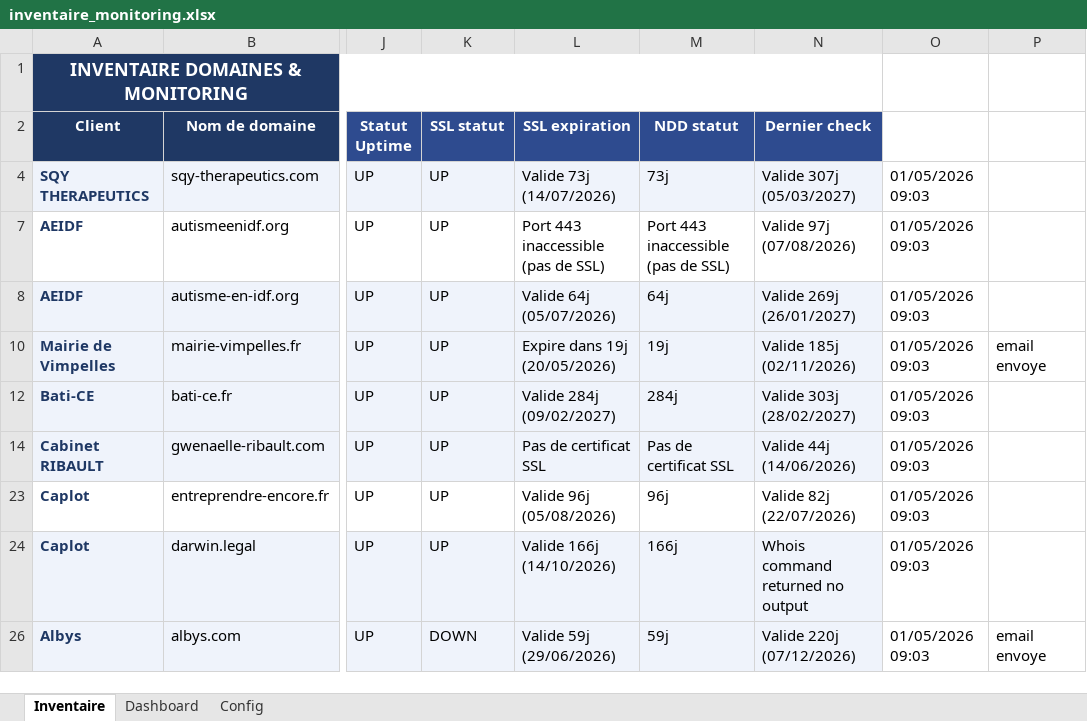
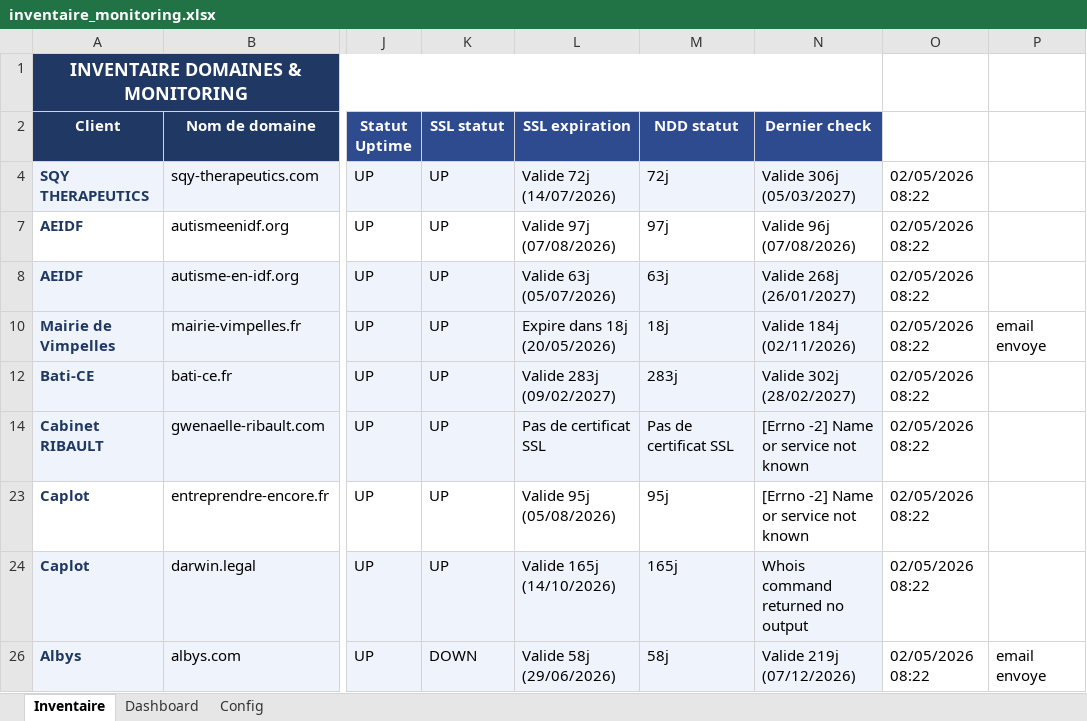
Before and after one commit to Axel-DosSantos/monitoring-sites, an Excel workbook: inventaire_monitoring.xlsx, sheet Inventaire, drawn as a sheet; only a part is shown, gaps mark what is left out; values as stored, in another font and other column widths than the file's, no borders; the diff covers the shown part only; the diff names each change by its address in the sheet, - before the commit and + after, or states it on an @@ line.

```diff
--- a/inventaire_monitoring.xlsx (sheet Inventaire)
+++ b/inventaire_monitoring.xlsx (sheet Inventaire)
-L4 (SSL expiration): Valide 73j (14/07/2026)
+L4 (SSL expiration): Valide 72j (14/07/2026)
-M4 (NDD statut): 73j
+M4 (NDD statut): 72j
-N4 (Dernier check): Valide 307j (05/03/2027)
+N4 (Dernier check): Valide 306j (05/03/2027)
-O4: 01/05/2026 09:03
+O4: 02/05/2026 08:22
-L7 (SSL expiration): Port 443 inaccessible (pas de SSL)
+L7 (SSL expiration): Valide 97j (07/08/2026)
-M7 (NDD statut): Port 443 inaccessible (pas de SSL)
+M7 (NDD statut): 97j
-N7 (Dernier check): Valide 97j (07/08/2026)
+N7 (Dernier check): Valide 96j (07/08/2026)
-O7:O8: 01/05/2026 09:03
+O7:O8: 02/05/2026 08:22
-L8 (SSL expiration): Valide 64j (05/07/2026)
+L8 (SSL expiration): Valide 63j (05/07/2026)
-M8 (NDD statut): 64j
+M8 (NDD statut): 63j
-N8 (Dernier check): Valide 269j (26/01/2027)
+N8 (Dernier check): Valide 268j (26/01/2027)
-L10 (SSL expiration): Expire dans 19j (20/05/2026)
+L10 (SSL expiration): Expire dans 18j (20/05/2026)
-M10 (NDD statut): 19j
+M10 (NDD statut): 18j
-N10 (Dernier check): Valide 185j (02/11/2026)
+N10 (Dernier check): Valide 184j (02/11/2026)
-O10: 01/05/2026 09:03
+O10: 02/05/2026 08:22
-L12 (SSL expiration): Valide 284j (09/02/2027)
+L12 (SSL expiration): Valide 283j (09/02/2027)
-M12 (NDD statut): 284j
+M12 (NDD statut): 283j
-N12 (Dernier check): Valide 303j (28/02/2027)
+N12 (Dernier check): Valide 302j (28/02/2027)
-O12: 01/05/2026 09:03
+O12: 02/05/2026 08:22
-N14 (Dernier check): Valide 44j (14/06/2026)
+N14 (Dernier check): [Errno -2] Name or service not known
-O14: 01/05/2026 09:03
+O14: 02/05/2026 08:22
-L23 (SSL expiration): Valide 96j (05/08/2026)
+L23 (SSL expiration): Valide 95j (05/08/2026)
-M23 (NDD statut): 96j
+M23 (NDD statut): 95j
-N23 (Dernier check): Valide 82j (22/07/2026)
+N23 (Dernier check): [Errno -2] Name or service not known
-O23:O24: 01/05/2026 09:03
+O23:O24: 02/05/2026 08:22
-L24 (SSL expiration): Valide 166j (14/10/2026)
+L24 (SSL expiration): Valide 165j (14/10/2026)
-M24 (NDD statut): 166j
+M24 (NDD statut): 165j
-L26 (SSL expiration): Valide 59j (29/06/2026)
+L26 (SSL expiration): Valide 58j (29/06/2026)
-M26 (NDD statut): 59j
+M26 (NDD statut): 58j
-N26 (Dernier check): Valide 220j (07/12/2026)
+N26 (Dernier check): Valide 219j (07/12/2026)
-O26: 01/05/2026 09:03
+O26: 02/05/2026 08:22
```
Also changed, not shown: 16 edited cells elsewhere in this sheet, 2 other files.
